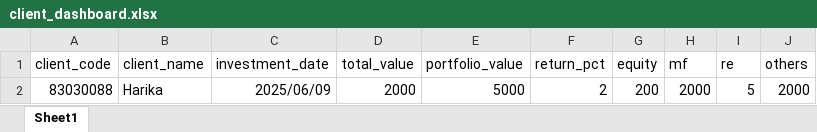
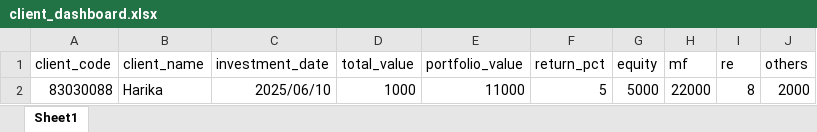
Before and after one commit to HarikaMKHS/Tattva-Capital, an Excel workbook: templates/client_dashboard.xlsx, sheet Sheet1, drawn as a sheet; values as stored, in another font and other column widths than the file's, no borders; the diff names each change by its address in the sheet, - before the commit and + after, or states it on an @@ line.

Commit message:
adding another fied in excel 1

```diff
--- a/templates/client_dashboard.xlsx (sheet Sheet1)
+++ b/templates/client_dashboard.xlsx (sheet Sheet1)
-C2 (investment_date): 2025/06/09
+C2 (investment_date): 2025/06/10
-D2 (total_value): 2000
+D2 (total_value): 1000
-E2 (portfolio_value): 5000
+E2 (portfolio_value): 11000
-F2 (return_pct): 2
+F2 (return_pct): 5
-G2 (equity): 200
+G2 (equity): 5000
-H2 (mf): 2000
+H2 (mf): 22000
-I2 (re): 5
+I2 (re): 8
```
